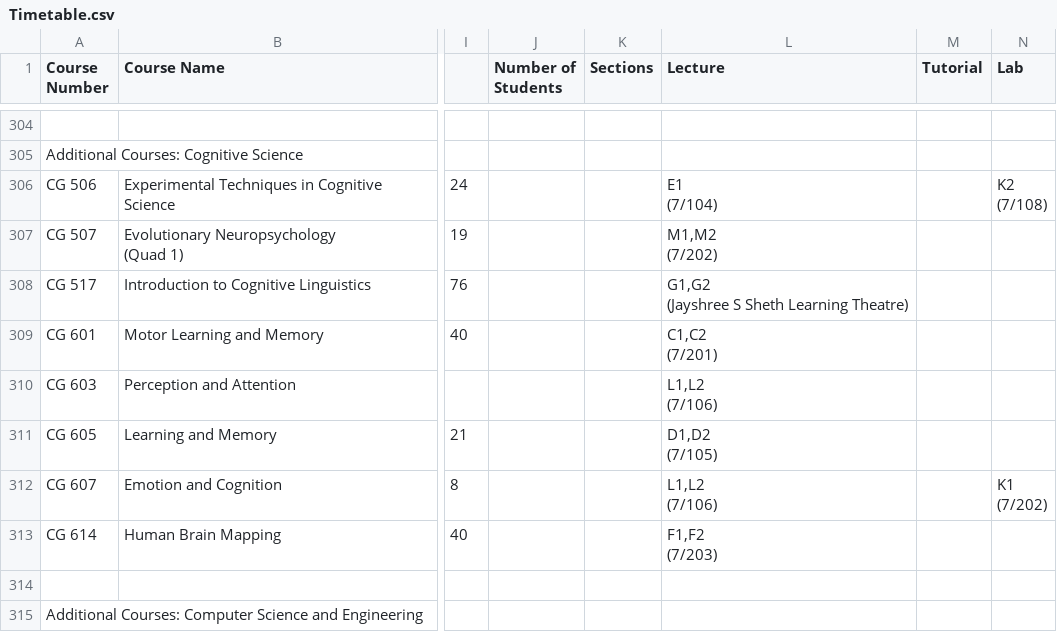
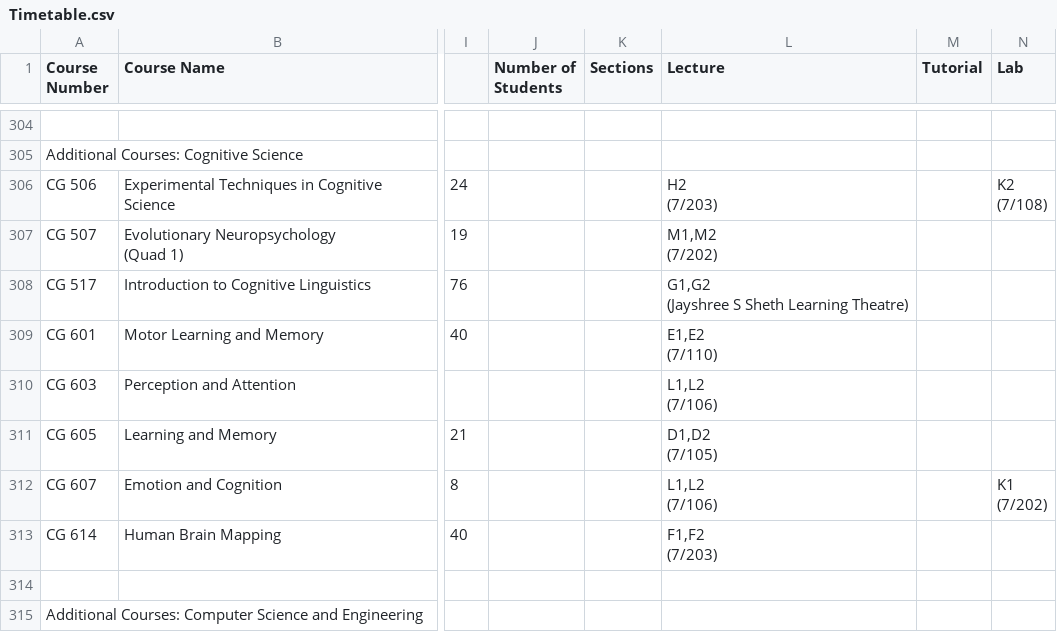
Before and after one commit to Naveen-Pal/timetable, a CSV file: Timetable.csv, drawn as a sheet; only a part is shown, gaps mark what is left out; ↵ is a line break in a cell; the diff names each change by its address in the sheet, - before the commit and + after, or states it on an @@ line.

```diff
--- a/Timetable.csv
+++ b/Timetable.csv
-L306 (Lecture): E1 ↵ (7/104)
+L306 (Lecture): H2 ↵ (7/203)
-L309 (Lecture): C1,C2 ↵ (7/201)
+L309 (Lecture): E1,E2 ↵ (7/110)
```
Also changed, not shown: Updated_Processed_Timetable.csv.
